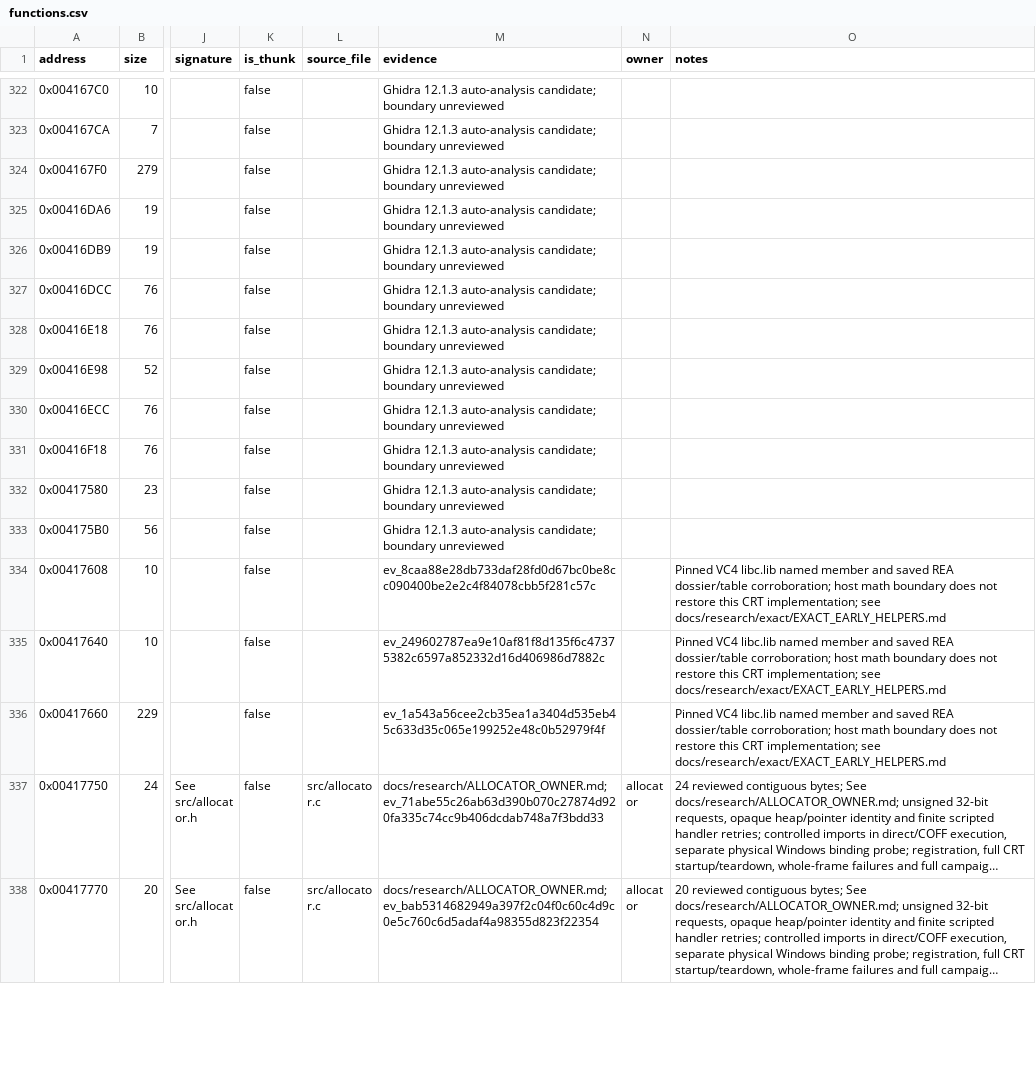
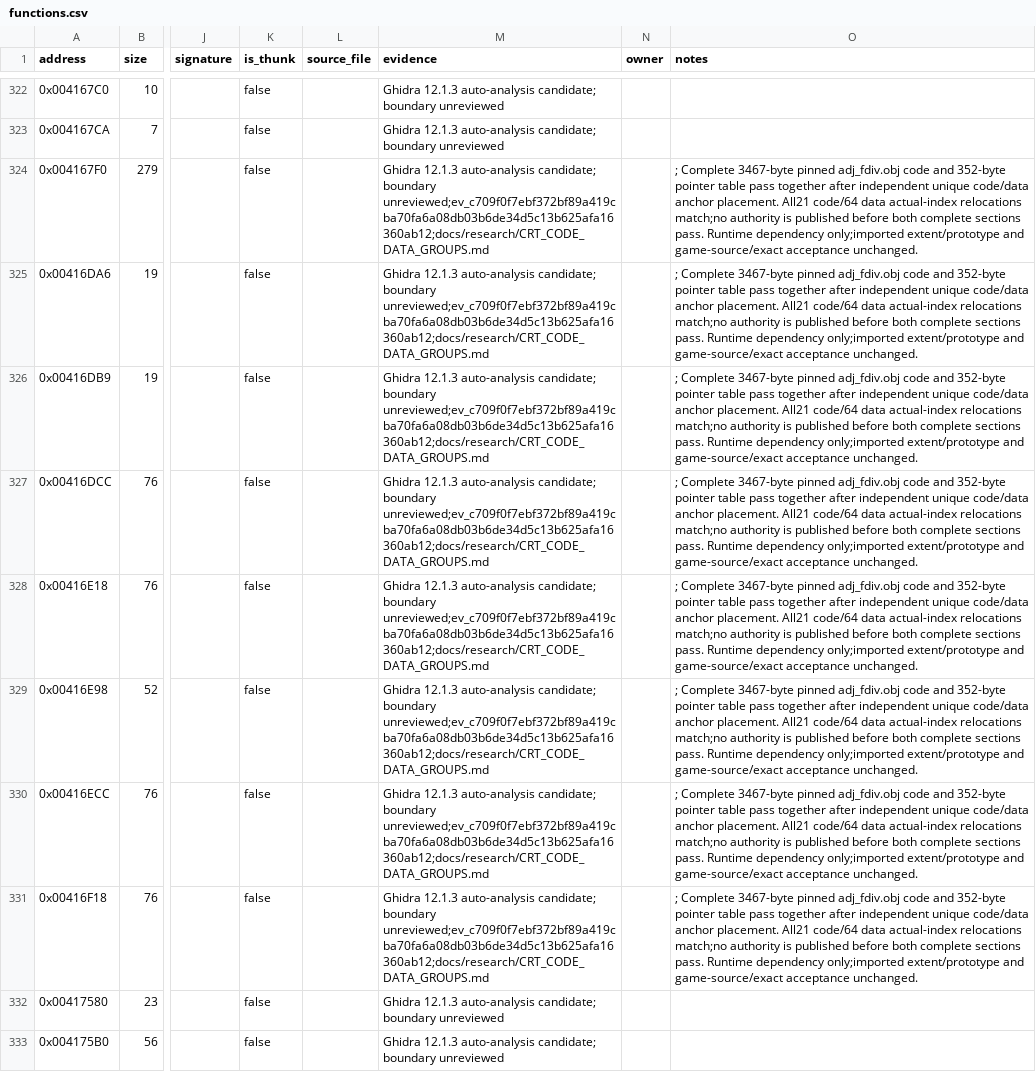
Before and after one commit to N0zoM1z0/dx-ball, a CSV file: config/functions.csv, drawn as a sheet; only a part is shown, gaps mark what is left out; the shorter side is filled out with more unchanged rows; long unchanged cells end in …; the diff names each change by its address in the sheet, - before the commit and + after, or states it on an @@ line.

Commit message:
gpt-6.1-sol: Verify complete CRT code and pointer data groups
Place code and initialized storage independently, verify both whole sections before publishing member-index bindings, and prove eight FDIV origins. Preserve prior section receipts and failed-group authority guards without rebuilding or replaying unchanged game products.

```diff
--- a/config/functions.csv
+++ b/config/functions.csv
-M324:M331 (evidence): …candidate; boundary unreviewed
+M324:M331 (evidence): …candidate; boundary unreviewed;ev_c709f0f7ebf372bf89a419cba70fa6a08db03b6de34d5c13b625afa16360ab12;docs/research/CRT_CODE_DATA_GROUPS.md
-O324:O331 (notes): (empty)
+O324:O331 (notes): ; Complete 3467-byte pinned adj_fdiv.obj code and 352-byte pointer table pass together after independent unique code/data anchor placement. All21 code/64 data actual-index relocations match;no authority is published before both complete sections pass. Runtime dependency only;imported extent/prototype and game-source/exact acceptance unchanged.
```
Also changed, not shown: config/function-origins.csv, 7 other files.
